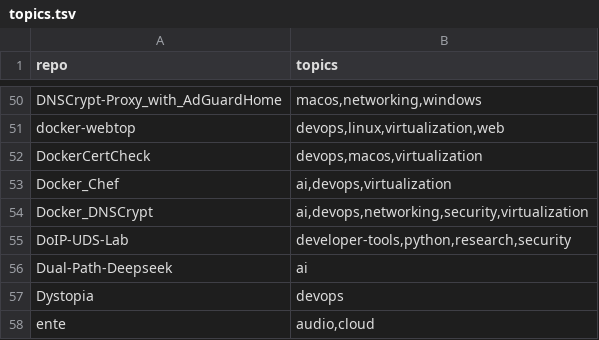
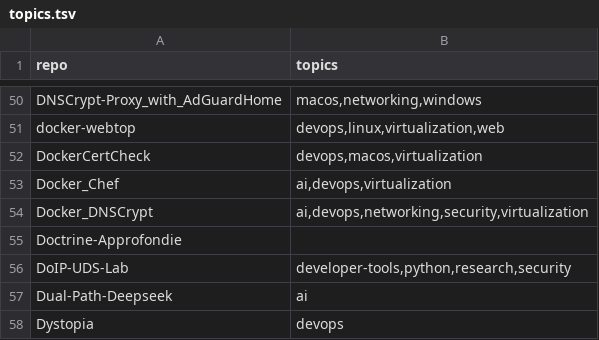
Before and after one commit to valorisa/Github-Portfolio-Taxonomy, a TSV file: inventory/topics.tsv, drawn as a sheet; only a part is shown, gaps mark what is left out; the shorter side is filled out with more unchanged rows.

```diff
--- a/inventory/topics.tsv
+++ b/inventory/topics.tsv
@@ -54,2 +54,3 @@ Docker_Chef	ai,devops,virtualization
 Docker_DNSCrypt	ai,devops,networking,security,virtualization
+Doctrine-Approfondie	
 DoIP-UDS-Lab	developer-tools,python,research,security
```
Also changed, not shown: 4 other files.
